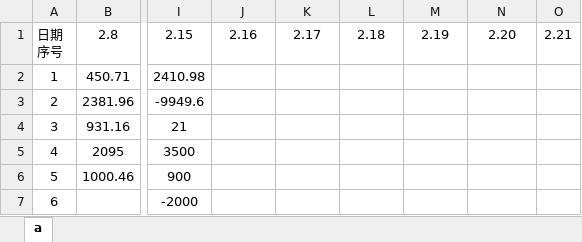
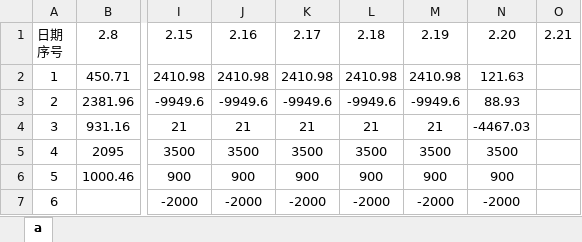
Before and after one commit to leitianjin/calc, an Excel workbook: a.xlsx, sheet a, drawn as a sheet; only a part is shown, gaps mark what is left out; values as stored, in another font and other column widths than the file's, no borders; the diff covers the shown part only; the diff names each change by its address in the sheet, - before the commit and + after, or states it on an @@ line.

Commit message:
202002211015

```diff
--- a/a.xlsx (sheet a)
+++ b/a.xlsx (sheet a)
-J2: (empty)
+J2: 2410.98
-K2: (empty)
+K2: 2410.98
-L2: (empty)
+L2: 2410.98
-M2: (empty)
+M2: 2410.98
-N2: (empty)
+N2: 121.63
-J3: (empty)
+J3: -9949.6
-K3: (empty)
+K3: -9949.6
-L3: (empty)
+L3: -9949.6
-M3: (empty)
+M3: -9949.6
-N3: (empty)
+N3: 88.93
-J4: (empty)
+J4: 21
-K4: (empty)
+K4: 21
-L4: (empty)
+L4: 21
-M4: (empty)
+M4: 21
-N4: (empty)
+N4: -4467.03
-J5: (empty)
+J5: 3500
-K5: (empty)
+K5: 3500
-L5: (empty)
+L5: 3500
-M5: (empty)
+M5: 3500
-N5: (empty)
+N5: 3500
-J6: (empty)
+J6: 900
-K6: (empty)
+K6: 900
-L6: (empty)
+L6: 900
-M6: (empty)
+M6: 900
-N6: (empty)
+N6: 900
-J7: (empty)
+J7: -2000
-K7: (empty)
+K7: -2000
-L7: (empty)
+L7: -2000
-M7: (empty)
+M7: -2000
-N7: (empty)
+N7: -2000
```
Also changed, not shown: 1 added row, 1 removed row and 28 edited cells elsewhere in this sheet.
